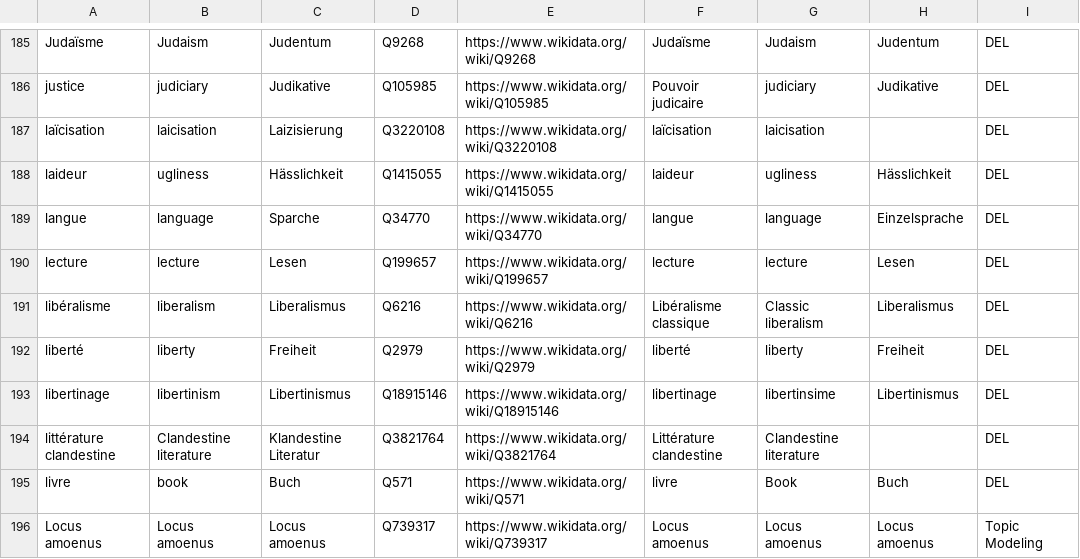
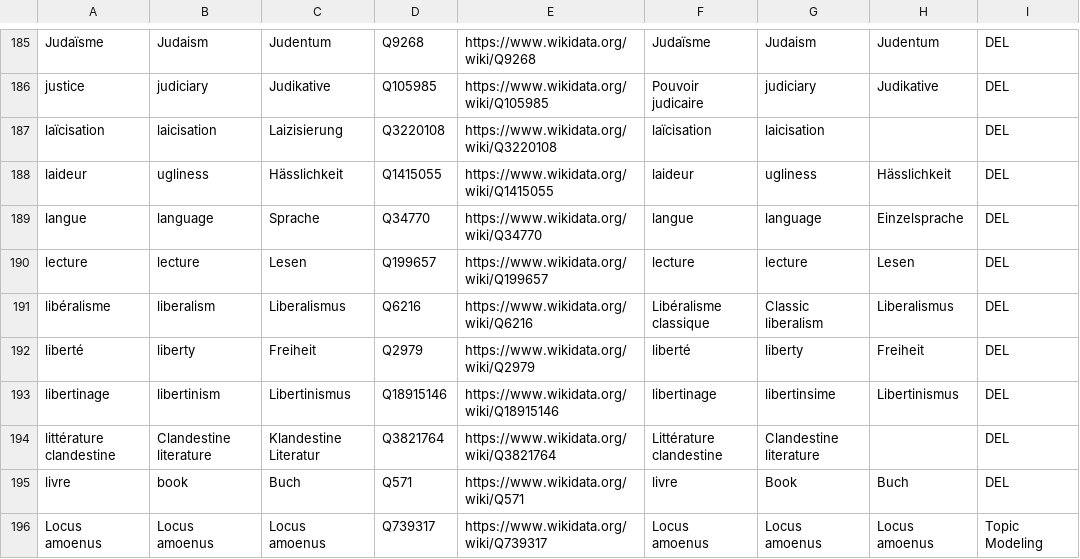
Before and after one commit to MiMoText/vocabularies, a TSV file: Themenvokabular.tsv, drawn as a sheet; only a part is shown, gaps mark what is left out.

Commit message:
Korrektur Tippfehler

```diff
--- a/Themenvokabular.tsv
+++ b/Themenvokabular.tsv
@@ -188,3 +188,3 @@ laïcisation	laicisation	Laizisierung	Q3220108	https://www.wikidata.org/wiki/Q32
 laideur	ugliness	Hässlichkeit	Q1415055	https://www.wikidata.org/wiki/Q1415055	laideur	ugliness	Hässlichkeit	DEL
-langue 	language	Sparche	Q34770	https://www.wikidata.org/wiki/Q34770	langue 	language	Einzelsprache	DEL
+langue 	language	Sprache	Q34770	https://www.wikidata.org/wiki/Q34770	langue 	language	Einzelsprache	DEL
 lecture	lecture	Lesen	Q199657	https://www.wikidata.org/wiki/Q199657	lecture	lecture	Lesen	DEL
```
